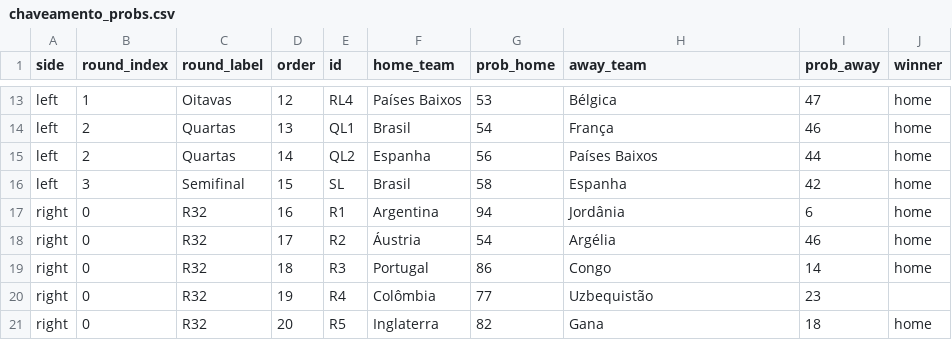
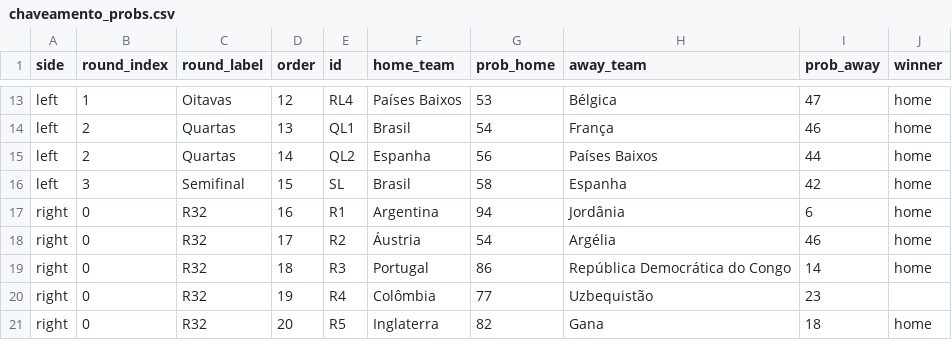
Before and after one commit to BrazilianFootball/WorldCup2026, a CSV file: docs/csv/previsoes/chaveamento_probs.csv, drawn as a sheet; only a part is shown, gaps mark what is left out.

```diff
--- a/docs/csv/previsoes/chaveamento_probs.csv
+++ b/docs/csv/previsoes/chaveamento_probs.csv
@@ -18,3 +18,3 @@ right,0,R32,16,R1,Argentina,94,Jordânia,6,home
 right,0,R32,17,R2,Áustria,54,Argélia,46,home
-right,0,R32,18,R3,Portugal,86,Congo,14,home
+right,0,R32,18,R3,Portugal,86,República Democrática do Congo,14,home
 right,0,R32,19,R4,Colômbia,77,Uzbequistão,23,
```
Also changed, not shown: docs/csv/previsoes/chaveamento_hist.csv, 7 other files.
